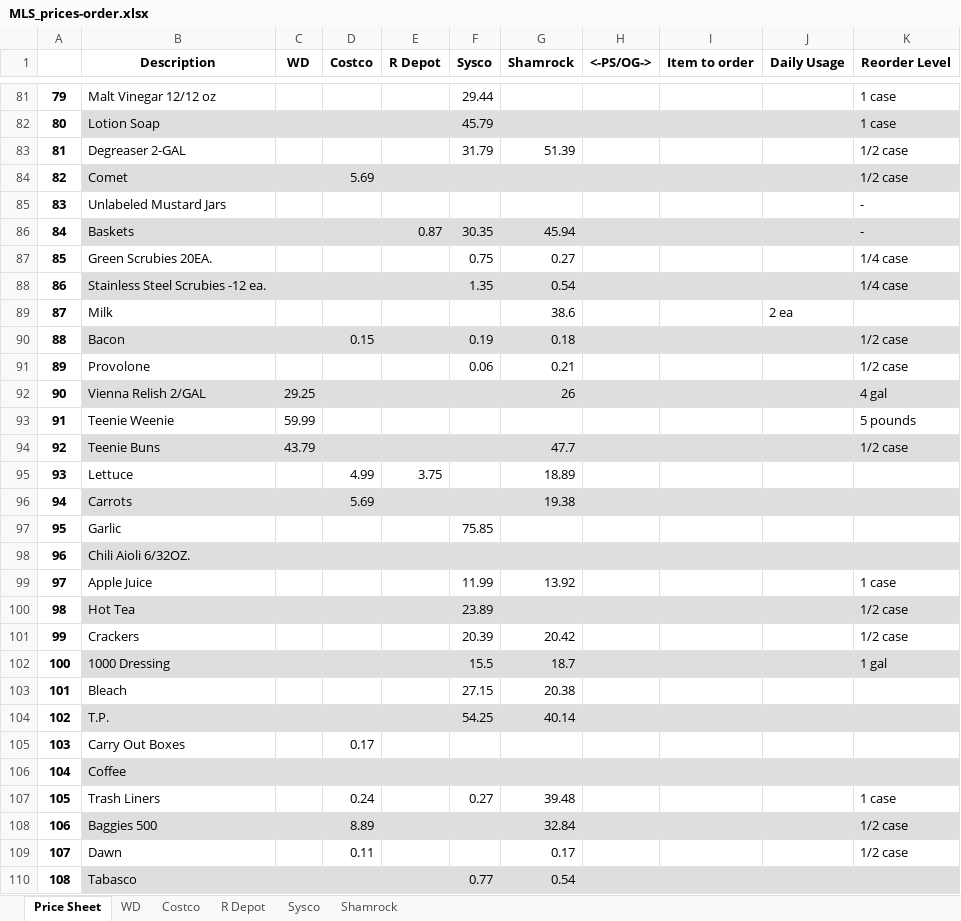
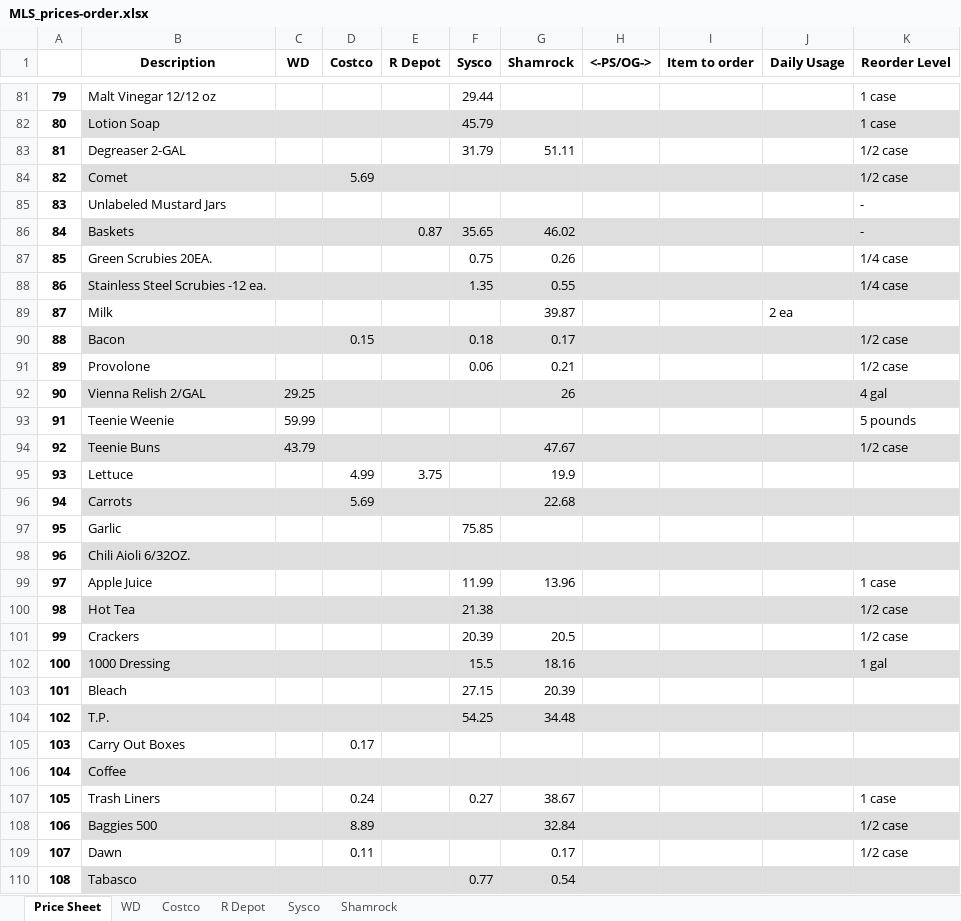
Before and after one commit to beekenj/MLS_OrderGuide, an Excel workbook: MLS_prices-order.xlsx, sheet Price Sheet, drawn as a sheet; only a part is shown, gaps mark what is left out; values as stored, in another font and other column widths than the file's, no borders; conditional formats not drawn; the diff covers the shown part only; the diff names each change by its address in the sheet, - before the commit and + after, or states it on an @@ line.

```diff
--- a/MLS_prices-order.xlsx (sheet Price Sheet)
+++ b/MLS_prices-order.xlsx (sheet Price Sheet)
-G83 (Shamrock): 51.39
+G83 (Shamrock): 51.11
-F86 (Sysco): 30.35
+F86 (Sysco): 35.65
-G86 (Shamrock): 45.94
+G86 (Shamrock): 46.02
-G87 (Shamrock): 0.27
+G87 (Shamrock): 0.26
-G88 (Shamrock): 0.54
+G88 (Shamrock): 0.55
-G89 (Shamrock): 38.6
+G89 (Shamrock): 39.87
-F90 (Sysco): 0.19
+F90 (Sysco): 0.18
-G90 (Shamrock): 0.18
+G90 (Shamrock): 0.17
-G94 (Shamrock): 47.7
+G94 (Shamrock): 47.67
-G95 (Shamrock): 18.89
+G95 (Shamrock): 19.9
-G96 (Shamrock): 19.38
+G96 (Shamrock): 22.68
-G99 (Shamrock): 13.92
+G99 (Shamrock): 13.96
-F100 (Sysco): 23.89
+F100 (Sysco): 21.38
-G101 (Shamrock): 20.42
+G101 (Shamrock): 20.5
-G102 (Shamrock): 18.7
+G102 (Shamrock): 18.16
-G103 (Shamrock): 20.38
+G103 (Shamrock): 20.39
-G104 (Shamrock): 40.14
+G104 (Shamrock): 34.48
-G107 (Shamrock): 39.48
+G107 (Shamrock): 38.67
```
Also changed, not shown: 49 edited cells elsewhere in this sheet, sheet Shamrock, sheet Sysco, sheet R Depot, sheet Costco, sheet WD, 4 other files.
